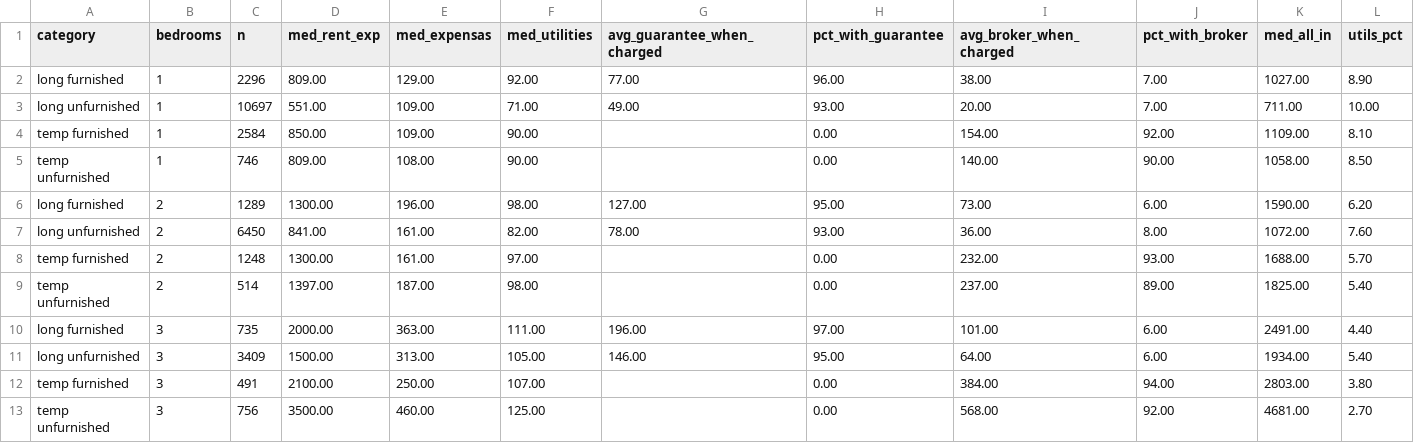
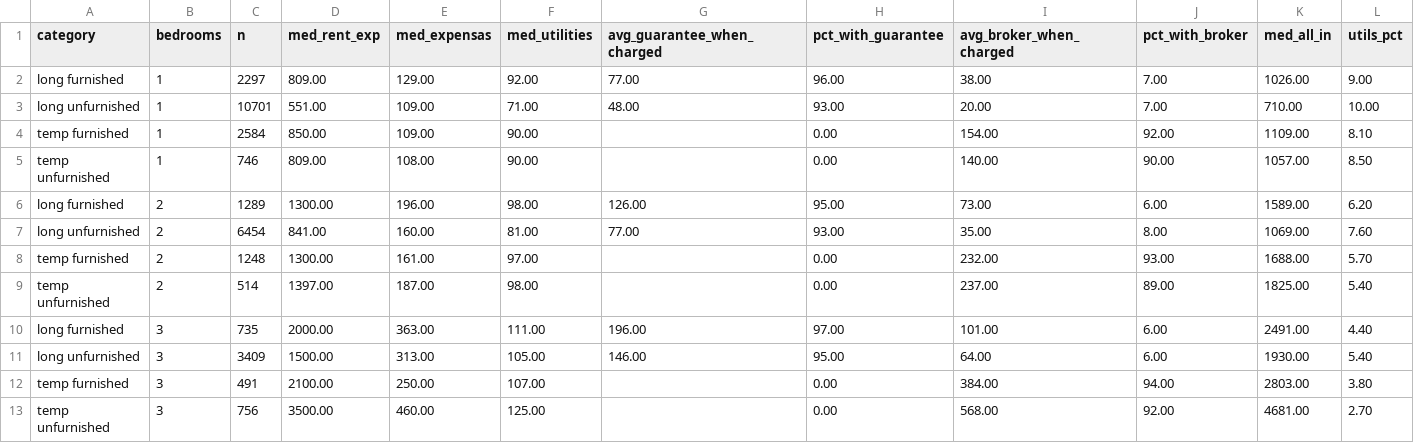
Before and after one commit to unitrank/buenos-aires-rental-market, a CSV file: data/latest/cost-breakdown.csv, drawn as a sheet; only a part is shown; the diff names each change by its address in the sheet, - before the commit and + after, or states it on an @@ line.

```diff
--- a/data/latest/cost-breakdown.csv
+++ b/data/latest/cost-breakdown.csv
-C2 (n): 2296
+C2 (n): 2297
-K2 (med_all_in): 1027.00
+K2 (med_all_in): 1026.00
-L2 (utils_pct): 8.90
+L2 (utils_pct): 9.00
-C3 (n): 10697
+C3 (n): 10701
-G3 (avg_guarantee_when_charged): 49.00
+G3 (avg_guarantee_when_charged): 48.00
-K3 (med_all_in): 711.00
+K3 (med_all_in): 710.00
-K5 (med_all_in): 1058.00
+K5 (med_all_in): 1057.00
-G6 (avg_guarantee_when_charged): 127.00
+G6 (avg_guarantee_when_charged): 126.00
-K6 (med_all_in): 1590.00
+K6 (med_all_in): 1589.00
-C7 (n): 6450
+C7 (n): 6454
-E7 (med_expensas): 161.00
+E7 (med_expensas): 160.00
-F7 (med_utilities): 82.00
+F7 (med_utilities): 81.00
-G7 (avg_guarantee_when_charged): 78.00
+G7 (avg_guarantee_when_charged): 77.00
-I7 (avg_broker_when_charged): 36.00
+I7 (avg_broker_when_charged): 35.00
-K7 (med_all_in): 1072.00
+K7 (med_all_in): 1069.00
-K11 (med_all_in): 1934.00
+K11 (med_all_in): 1930.00
```
Also changed, not shown: data/history/uaci-2026-10.csv, data/latest/by-barrio.csv, 7 other files.
